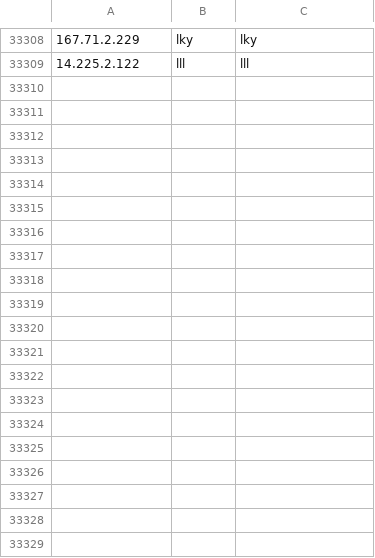
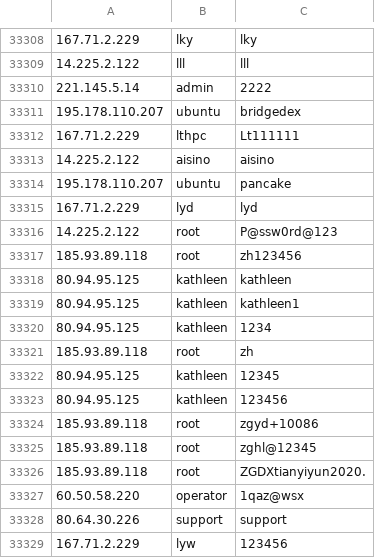
Before and after one commit to spydisec/honeypot-analyses, a CSV file: cowrie_data.csv, drawn as a sheet; only a part is shown, gaps mark what is left out; the diff covers the shown part only; the diff names each change by its address in the sheet, - before the commit and + after, or states it on an @@ line.

Commit message:
Auto-commit: 2025-03-27 22:00:02 (UTC)

```diff
--- a/cowrie_data.csv
+++ b/cowrie_data.csv
+row 33310: 221.145.5.14 | admin | 2222
+row 33311: 195.178.110.207 | ubuntu | bridgedex
+row 33312: 167.71.2.229 | lthpc | Lt111111
+row 33313: 14.225.2.122 | aisino | aisino
+row 33314: 195.178.110.207 | ubuntu | pancake
+row 33315: 167.71.2.229 | lyd | lyd
+row 33316: 14.225.2.122 | root | P@ssw0rd@123
+row 33317: 185.93.89.118 | root | zh123456
+row 33318: 80.94.95.125 | kathleen | kathleen
+row 33319: 80.94.95.125 | kathleen | kathleen1
+row 33320: 80.94.95.125 | kathleen | 1234
+row 33321: 185.93.89.118 | root | zh
+row 33322: 80.94.95.125 | kathleen | 12345
+row 33323: 80.94.95.125 | kathleen | 123456
+row 33324: 185.93.89.118 | root | zgyd+10086
+row 33325: 185.93.89.118 | root | zghl@12345
+row 33326: 185.93.89.118 | root | ZGDXtianyiyun2020.
+row 33327: 60.50.58.220 | operator | 1qaz@wsx
+row 33328: 80.64.30.226 | support | support
+row 33329: 167.71.2.229 | lyw | 123456
```
Also changed, not shown: 19 added rows elsewhere in this file.
